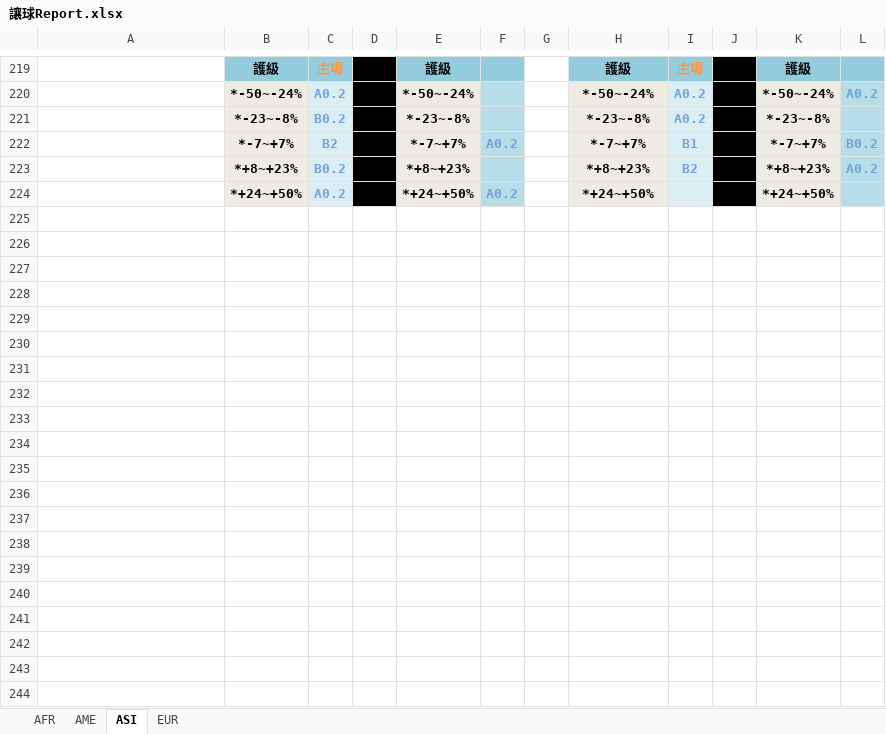
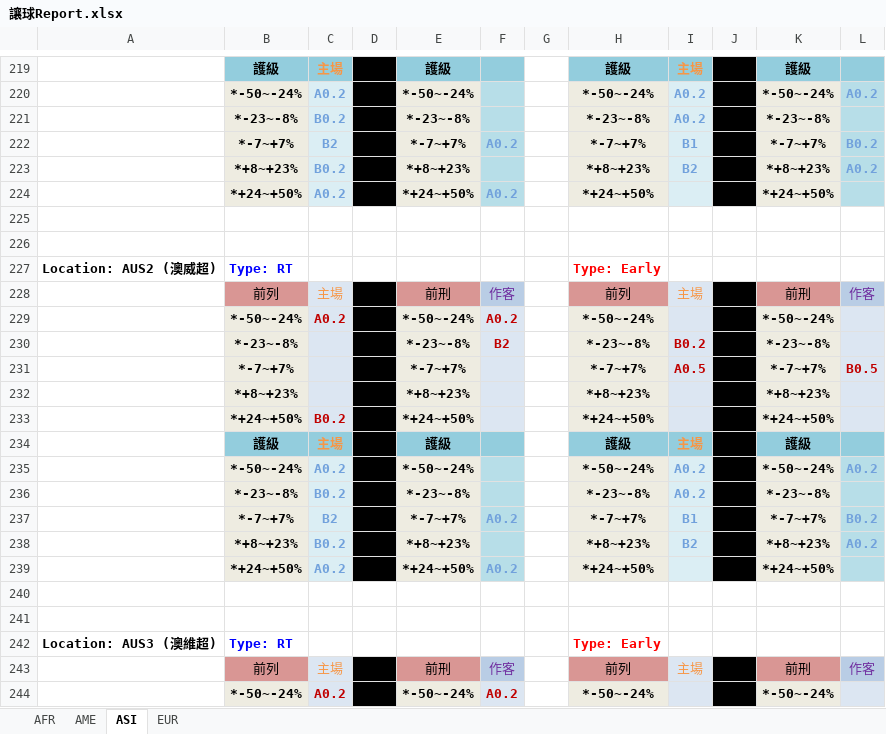
Before and after one commit to adrianamlmc1230/mftitan, an Excel workbook: config/report_templates/讓球Report.xlsx, sheet ASI, drawn as a sheet; only a part is shown, gaps mark what is left out; values as stored, in another font and other column widths than the file's, no borders; the diff covers the shown part only; the diff names each change by its address in the sheet, - before the commit and + after, or states it on an @@ line.

```diff
--- a/config/report_templates/讓球Report.xlsx (sheet ASI)
+++ b/config/report_templates/讓球Report.xlsx (sheet ASI)
+row 225: (empty)
+row 226: (empty)
+row 227: Location: AUS2 (澳威超) | Type: RT |  |  |  |  |  | Type: Early
+row 228:  | 前列 | 主場 |  | 前刑 | 作客 |  | 前列 | 主場 |  | 前刑 | 作客
+row 229:  | *-50~-24% | A0.2 |  | *-50~-24% | A0.2 |  | *-50~-24% |  |  | *-50~-24%
+row 230:  | *-23~-8% |  |  | *-23~-8% | B2 |  | *-23~-8% | B0.2 |  | *-23~-8%
+row 231:  | *-7~+7% |  |  | *-7~+7% |  |  | *-7~+7% | A0.5 |  | *-7~+7% | B0.5
+row 232:  | *+8~+23% |  |  | *+8~+23% |  |  | *+8~+23% |  |  | *+8~+23%
+row 233:  | *+24~+50% | B0.2 |  | *+24~+50% |  |  | *+24~+50% |  |  | *+24~+50%
+row 234:  | 護級 | 主場 |  | 護級 |  |  | 護級 | 主場 |  | 護級
+row 235:  | *-50~-24% | A0.2 |  | *-50~-24% |  |  | *-50~-24% | A0.2 |  | *-50~-24% | A0.2
+row 236:  | *-23~-8% | B0.2 |  | *-23~-8% |  |  | *-23~-8% | A0.2 |  | *-23~-8%
+row 237:  | *-7~+7% | B2 |  | *-7~+7% | A0.2 |  | *-7~+7% | B1 |  | *-7~+7% | B0.2
+row 238:  | *+8~+23% | B0.2 |  | *+8~+23% |  |  | *+8~+23% | B2 |  | *+8~+23% | A0.2
+row 239:  | *+24~+50% | A0.2 |  | *+24~+50% | A0.2 |  | *+24~+50% |  |  | *+24~+50%
+row 240: (empty)
+row 241: (empty)
+row 242: Location: AUS3 (澳維超) | Type: RT |  |  |  |  |  | Type: Early
+row 243:  | 前列 | 主場 |  | 前刑 | 作客 |  | 前列 | 主場 |  | 前刑 | 作客
+row 244:  | *-50~-24% | A0.2 |  | *-50~-24% | A0.2 |  | *-50~-24% |  |  | *-50~-24%
```
Also changed, not shown: 25 added rows elsewhere in this sheet, sheet EUR, sheet AME, config/report_templates/大小Report.xlsx.
